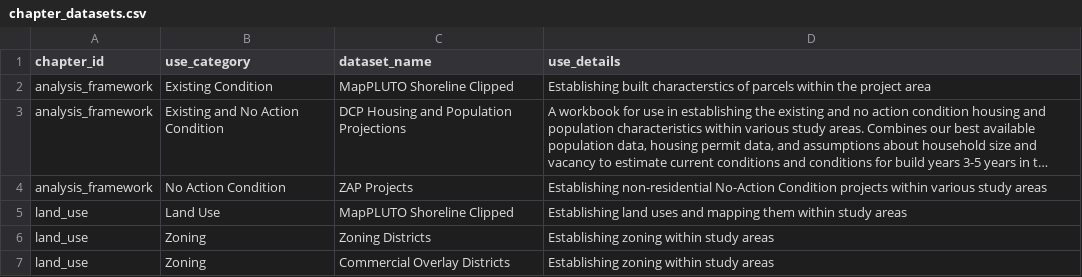
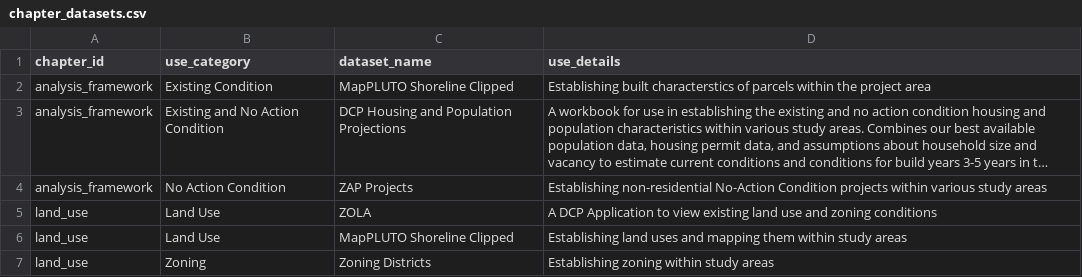
Before and after one commit to NYCPlanning/data-engineering, a CSV file: products/ceqr/seeds/chapter_datasets.csv, drawn as a sheet; only a part is shown; the shorter side is filled out with more unchanged rows; long unchanged cells end in …; the diff names each change by its address in the sheet, - before the commit and + after, or states it on an @@ line.

Commit message:
Add ZOLA app

```diff
--- a/products/ceqr/seeds/chapter_datasets.csv
+++ b/products/ceqr/seeds/chapter_datasets.csv
+row 5: land_use | Land Use | ZOLA | A DCP Application to view existing land use and zoning conditions
```
Also changed, not shown: products/ceqr/seeds/datasets.csv.
